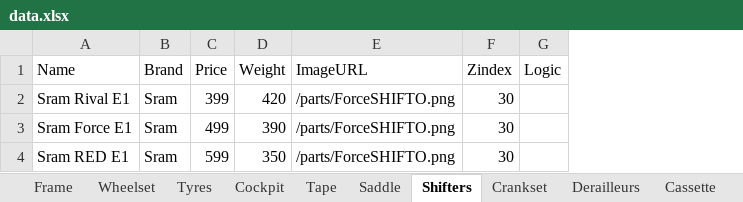
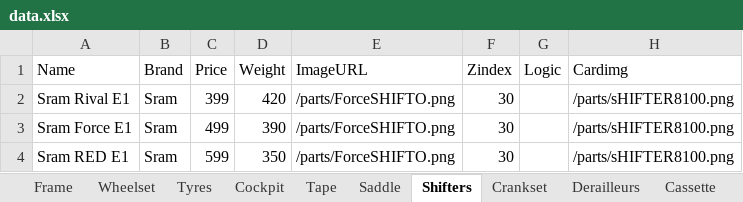
Before and after one commit to VasileAdicto/Adictobike, an Excel workbook: public/data.xlsx, sheet Shifters, drawn as a sheet; values as stored, in another font and other column widths than the file's, no borders; the diff names each change by its address in the sheet, - before the commit and + after, or states it on an @@ line.

```diff
--- a/public/data.xlsx (sheet Shifters)
+++ b/public/data.xlsx (sheet Shifters)
+column H (Cardimg), rows 2-4: all /parts/sHIFTER8100.png
```
Also changed, not shown: sheet Crankset, sheet Derailleurs, sheet Discs, sheet Cassette, sheet Wheelset, sheet Saddle, 4 more sheets.
